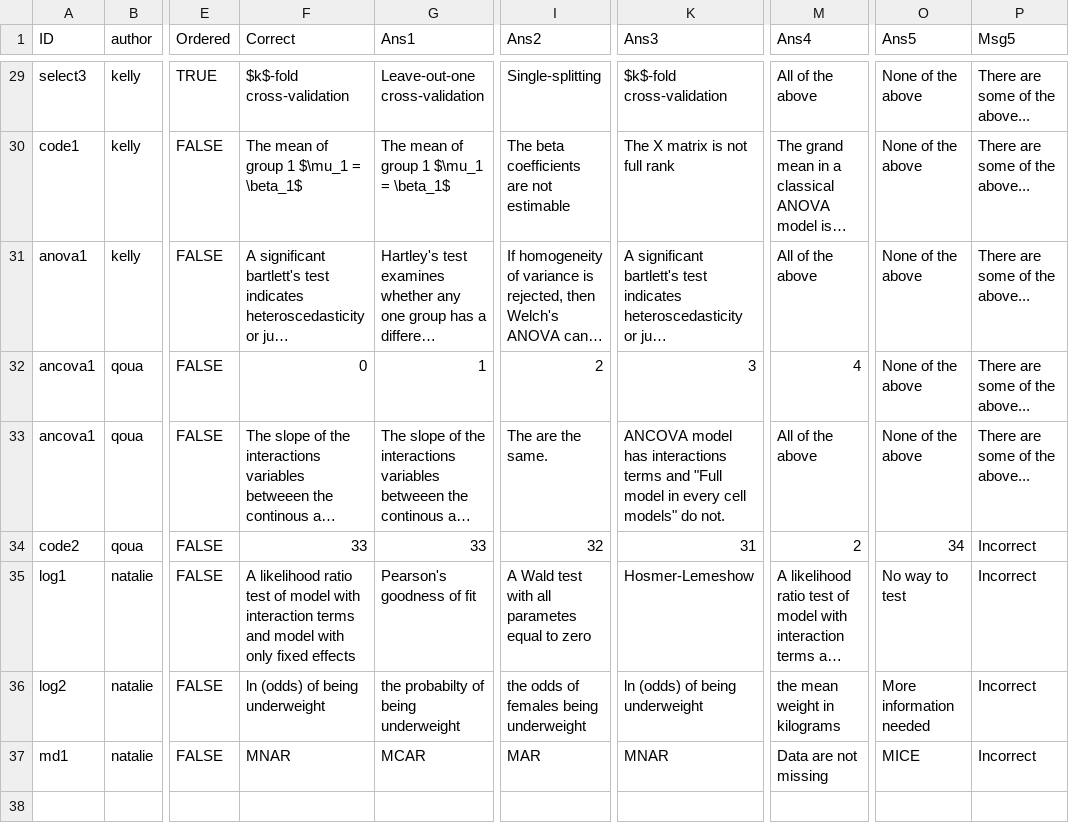
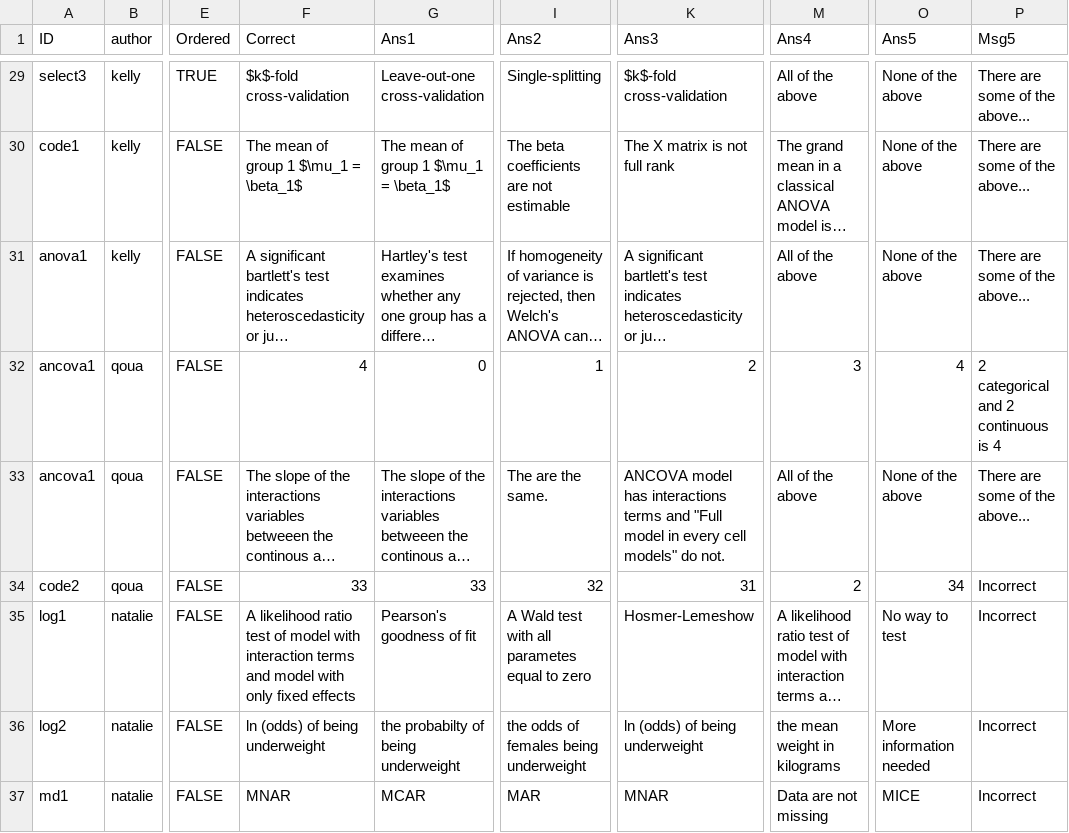
Before and after one commit to mwklose/BIOS663, a CSV file: FinalExam_study.csv, drawn as a sheet; only a part is shown, gaps mark what is left out; long unchanged cells end in …; the diff names each change by its address in the sheet, - before the commit and + after, or states it on an @@ line.

Commit message:
Updated Qs so no missing

```diff
--- a/FinalExam_study.csv
+++ b/FinalExam_study.csv
-F32 (Correct): 0
+F32 (Correct): 4
-G32 (Ans1): 1
+G32 (Ans1): 0
-I32 (Ans2): 2
+I32 (Ans2): 1
-K32 (Ans3): 3
+K32 (Ans3): 2
-M32 (Ans4): 4
+M32 (Ans4): 3
-O32 (Ans5): None of the above
+O32 (Ans5): 4
-P32 (Msg5): There are some of the above...
+P32 (Msg5): 2 categorical and 2 continuous is 4
```
